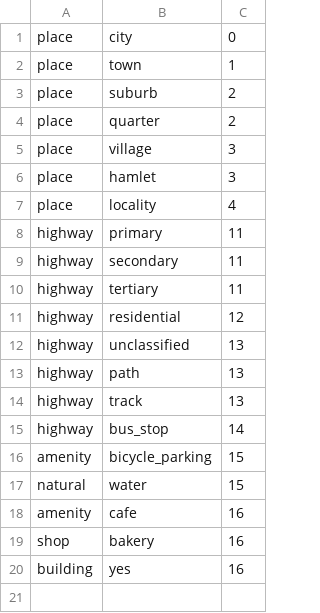
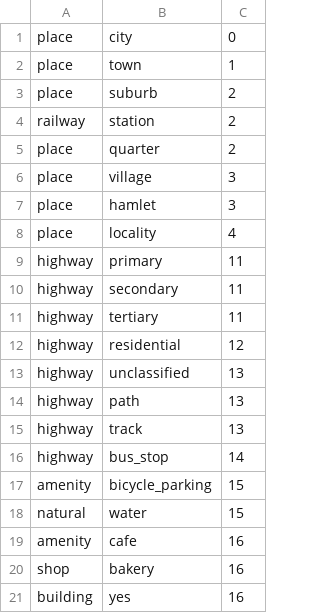
Before and after one commit to lluc/django_jdf, a CSV file: weight.csv, drawn as a sheet.

Commit message:
Update weight.csv

```diff
--- a/weight.csv
+++ b/weight.csv
@@ -3,2 +3,3 @@ place,town,1
 place,suburb,2
+railway,station,2
 place,quarter,2
```
